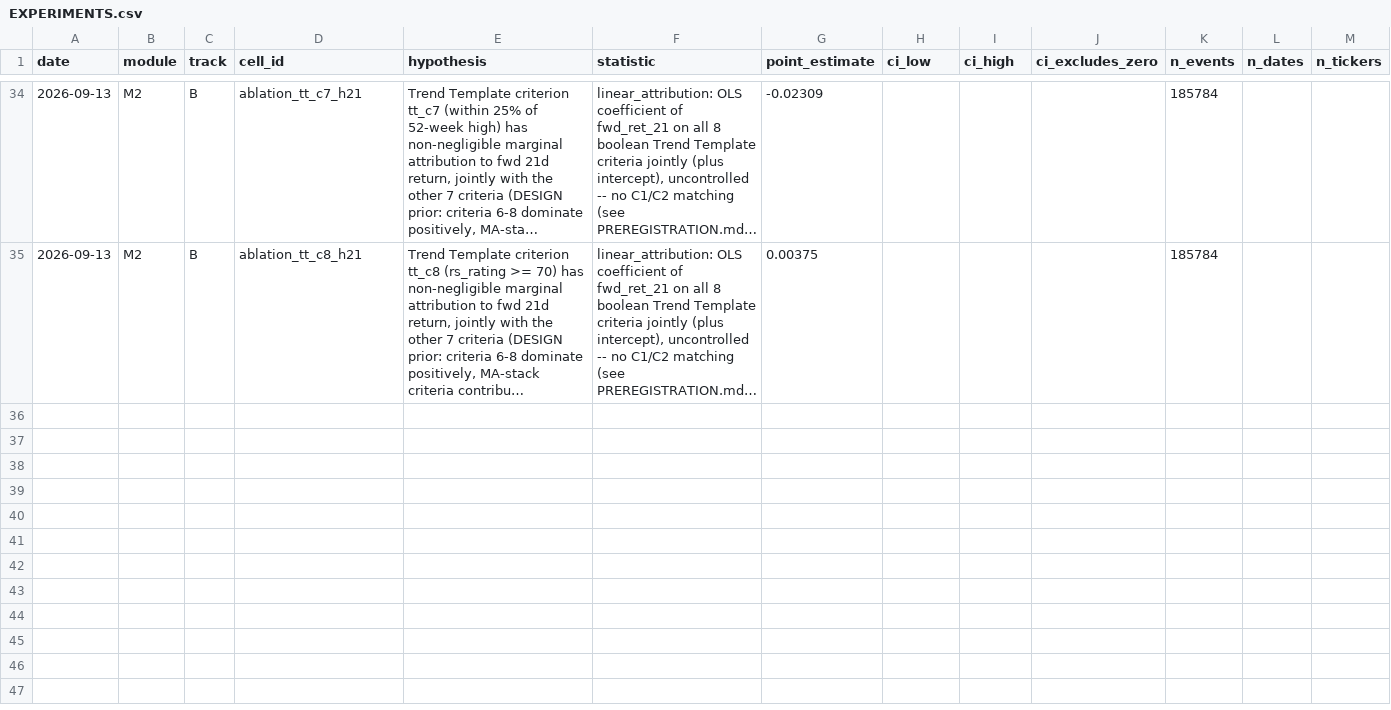
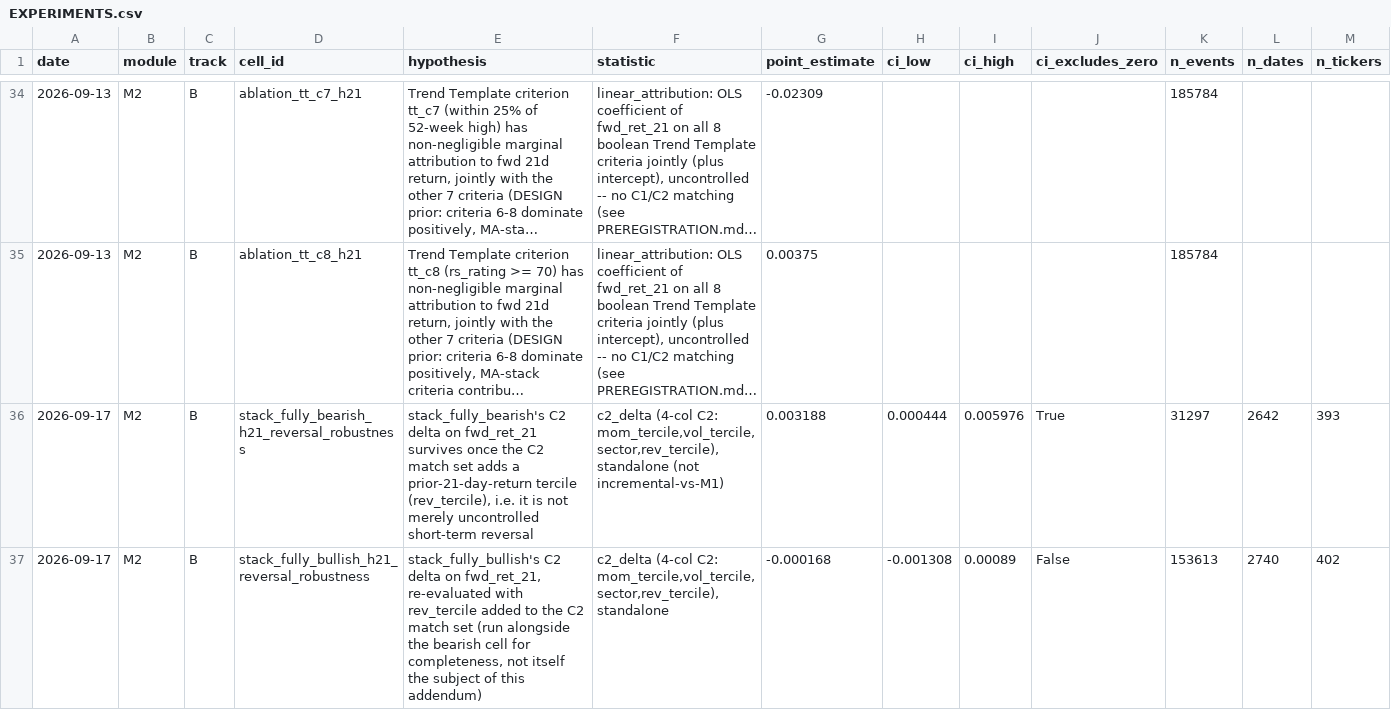
Before and after one commit to omerk1/stocks_analysis, a CSV file: docs/features/moving-averages/EXPERIMENTS.csv, drawn as a sheet; only a part is shown, gaps mark what is left out; long unchanged cells end in …; rows hold the shown columns only; the diff names each change by its address in the sheet, - before the commit and + after, or states it on an @@ line.

```diff
--- a/docs/features/moving-averages/EXPERIMENTS.csv
+++ b/docs/features/moving-averages/EXPERIMENTS.csv
+row 36: 2026-09-17 | M2 | B | stack_fully_bearish_h21_reversal_robustness | stack_fully_bearish's C2 delta on fwd_ret_21 survives once the C2 match set adds a prior-21-day-return tercile (rev_tercile), i.e. it is not merely uncontrolled short-term reversal | c2_delta (4-col C2: mom_tercile,vol_tercile,sector,rev_tercile), standalone (not incremental-vs-M1) | 0.003188 | 0.000444 | 0.005976 | True | 31297 | 2642 | 393
+row 37: 2026-09-17 | M2 | B | stack_fully_bullish_h21_reversal_robustness | stack_fully_bullish's C2 delta on fwd_ret_21, re-evaluated with rev_tercile added to the C2 match set (run alongside the bearish cell for completeness, not itself the subject of this addendum) | c2_delta (4-col C2: mom_tercile,vol_tercile,sector,rev_tercile), standalone | -0.000168 | -0.001308 | 0.00089 | False | 153613 | 2740 | 402
```
Also changed, not shown: 3 other files.
